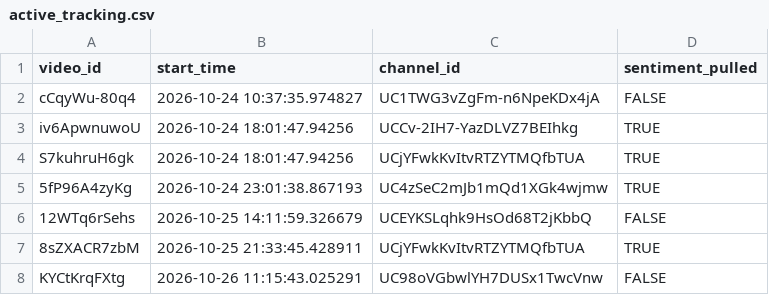
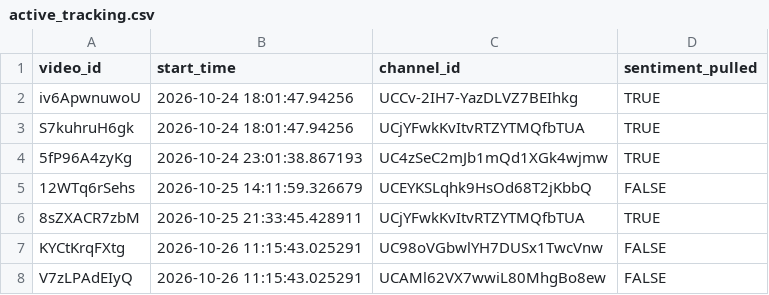
Before and after one commit to efejiroe/influencer-cv, a CSV file: data/active_tracking.csv, drawn as a sheet; only a part is shown; the shorter side is filled out with more unchanged rows; the diff names each change by its address in the sheet, - before the commit and + after, or states it on an @@ line.

```diff
--- a/data/active_tracking.csv
+++ b/data/active_tracking.csv
-row 2: cCqyWu-80q4 | 2026-10-24 10:37:35.974827 | UC1TWG3vZgFm-n6NpeKDx4jA | FALSE
```
Also changed, not shown: 1 other file.
